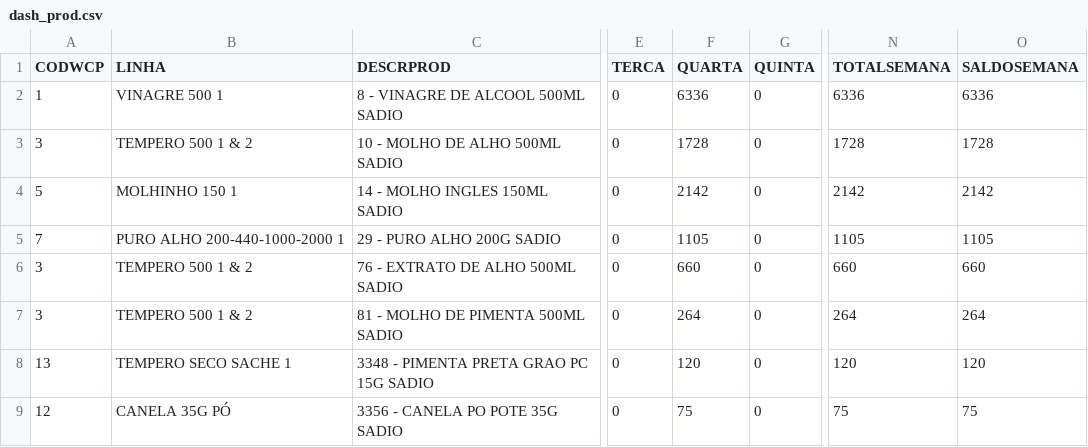
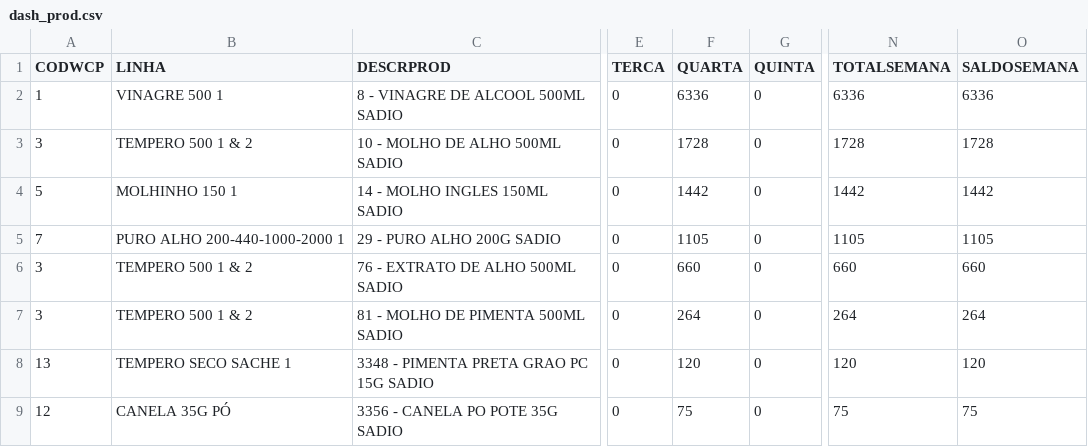
Before and after one commit to ALN84/produ, a CSV file: backups/dash_prod.csv, drawn as a sheet; only a part is shown, gaps mark what is left out; the diff names each change by its address in the sheet, - before the commit and + after, or states it on an @@ line.

Commit message:
Update dash_prod: 07/01 07:10

```diff
--- a/backups/dash_prod.csv
+++ b/backups/dash_prod.csv
-F4 (QUARTA): 2142
+F4 (QUARTA): 1442
-N4 (TOTALSEMANA): 2142
+N4 (TOTALSEMANA): 1442
-O4 (SALDOSEMANA): 2142
+O4 (SALDOSEMANA): 1442
```
